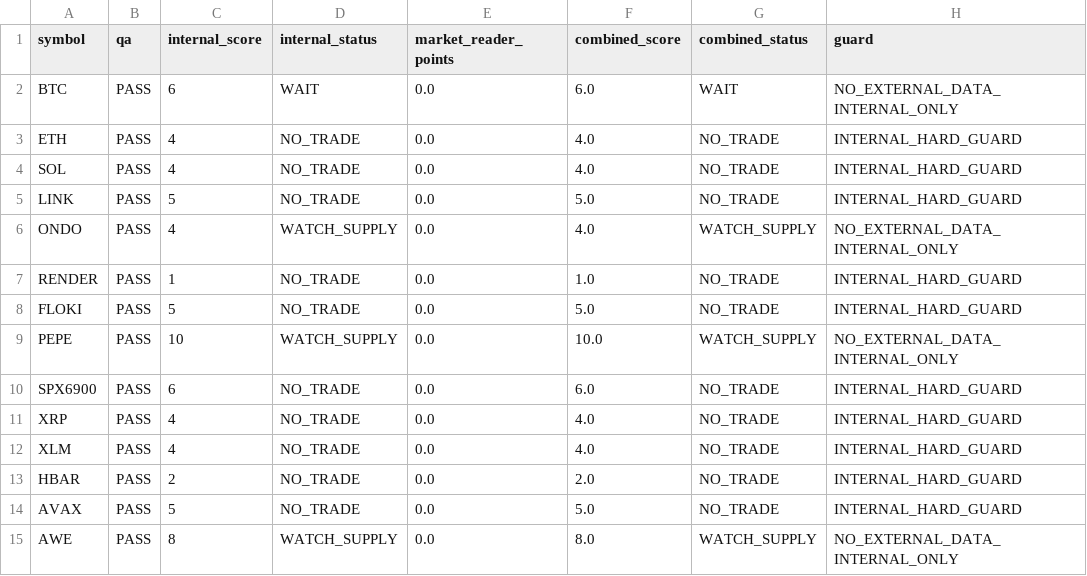
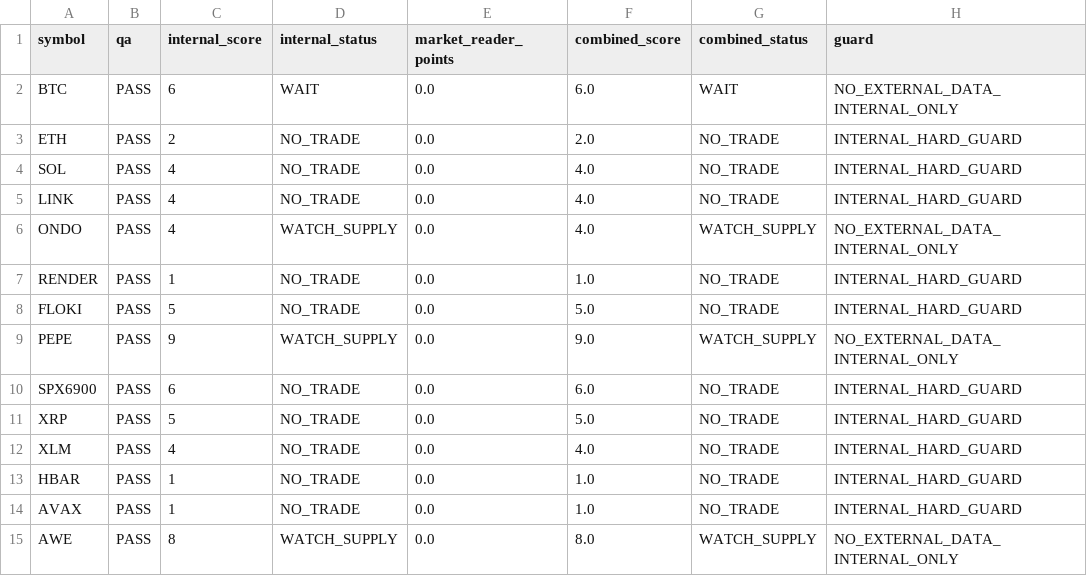
Before and after one commit to PawelKaminski12/TEST-LAB-V8, a CSV file: market_reader/TACTICAL_CONFLUENCE.csv, drawn as a sheet.

```diff
--- a/market_reader/TACTICAL_CONFLUENCE.csv
+++ b/market_reader/TACTICAL_CONFLUENCE.csv
@@ -2,5 +2,5 @@ symbol,qa,internal_score,internal_status,market_reader_points,combined_score,com
 BTC,PASS,6,WAIT,0.0,6.0,WAIT,NO_EXTERNAL_DATA_INTERNAL_ONLY
-ETH,PASS,4,NO_TRADE,0.0,4.0,NO_TRADE,INTERNAL_HARD_GUARD
+ETH,PASS,2,NO_TRADE,0.0,2.0,NO_TRADE,INTERNAL_HARD_GUARD
 SOL,PASS,4,NO_TRADE,0.0,4.0,NO_TRADE,INTERNAL_HARD_GUARD
-LINK,PASS,5,NO_TRADE,0.0,5.0,NO_TRADE,INTERNAL_HARD_GUARD
+LINK,PASS,4,NO_TRADE,0.0,4.0,NO_TRADE,INTERNAL_HARD_GUARD
 ONDO,PASS,4,WATCH_SUPPLY,0.0,4.0,WATCH_SUPPLY,NO_EXTERNAL_DATA_INTERNAL_ONLY
@@ -8,8 +8,8 @@ RENDER,PASS,1,NO_TRADE,0.0,1.0,NO_TRADE,INTERNAL_HARD_GUARD
 FLOKI,PASS,5,NO_TRADE,0.0,5.0,NO_TRADE,INTERNAL_HARD_GUARD
-PEPE,PASS,10,WATCH_SUPPLY,0.0,10.0,WATCH_SUPPLY,NO_EXTERNAL_DATA_INTERNAL_ONLY
+PEPE,PASS,9,WATCH_SUPPLY,0.0,9.0,WATCH_SUPPLY,NO_EXTERNAL_DATA_INTERNAL_ONLY
 SPX6900,PASS,6,NO_TRADE,0.0,6.0,NO_TRADE,INTERNAL_HARD_GUARD
-XRP,PASS,4,NO_TRADE,0.0,4.0,NO_TRADE,INTERNAL_HARD_GUARD
+XRP,PASS,5,NO_TRADE,0.0,5.0,NO_TRADE,INTERNAL_HARD_GUARD
 XLM,PASS,4,NO_TRADE,0.0,4.0,NO_TRADE,INTERNAL_HARD_GUARD
-HBAR,PASS,2,NO_TRADE,0.0,2.0,NO_TRADE,INTERNAL_HARD_GUARD
-AVAX,PASS,5,NO_TRADE,0.0,5.0,NO_TRADE,INTERNAL_HARD_GUARD
+HBAR,PASS,1,NO_TRADE,0.0,1.0,NO_TRADE,INTERNAL_HARD_GUARD
+AVAX,PASS,1,NO_TRADE,0.0,1.0,NO_TRADE,INTERNAL_HARD_GUARD
 AWE,PASS,8,WATCH_SUPPLY,0.0,8.0,WATCH_SUPPLY,NO_EXTERNAL_DATA_INTERNAL_ONLY
```
Also changed, not shown: 1 other file.
